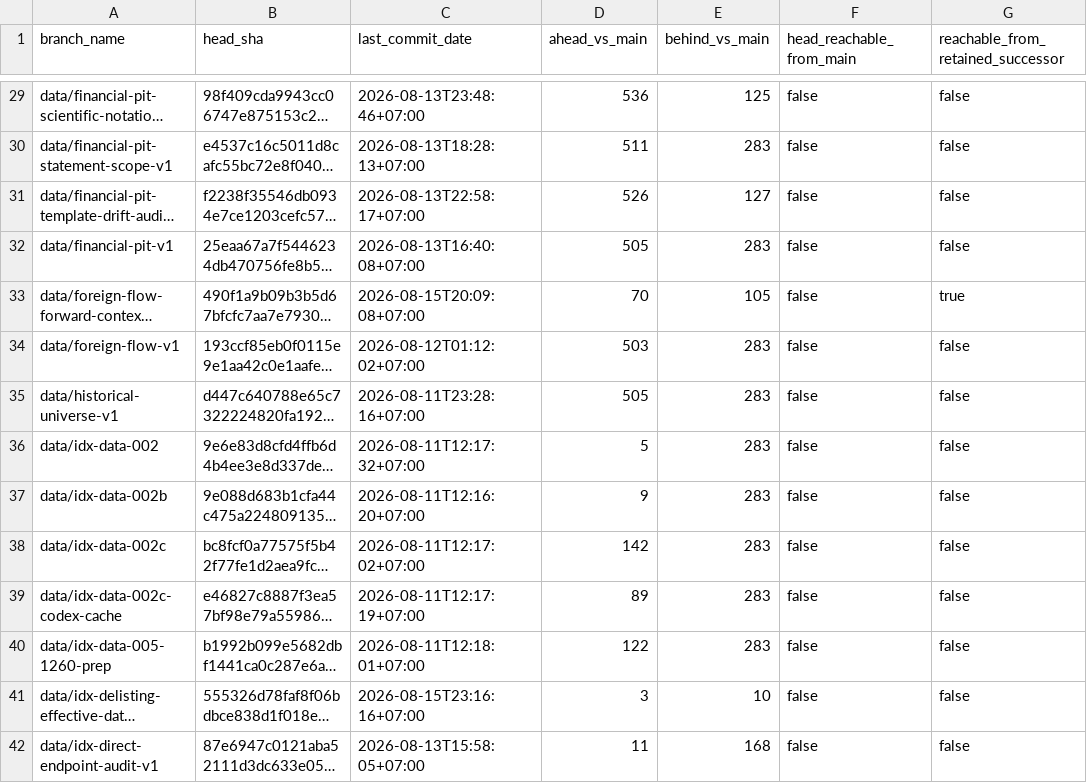
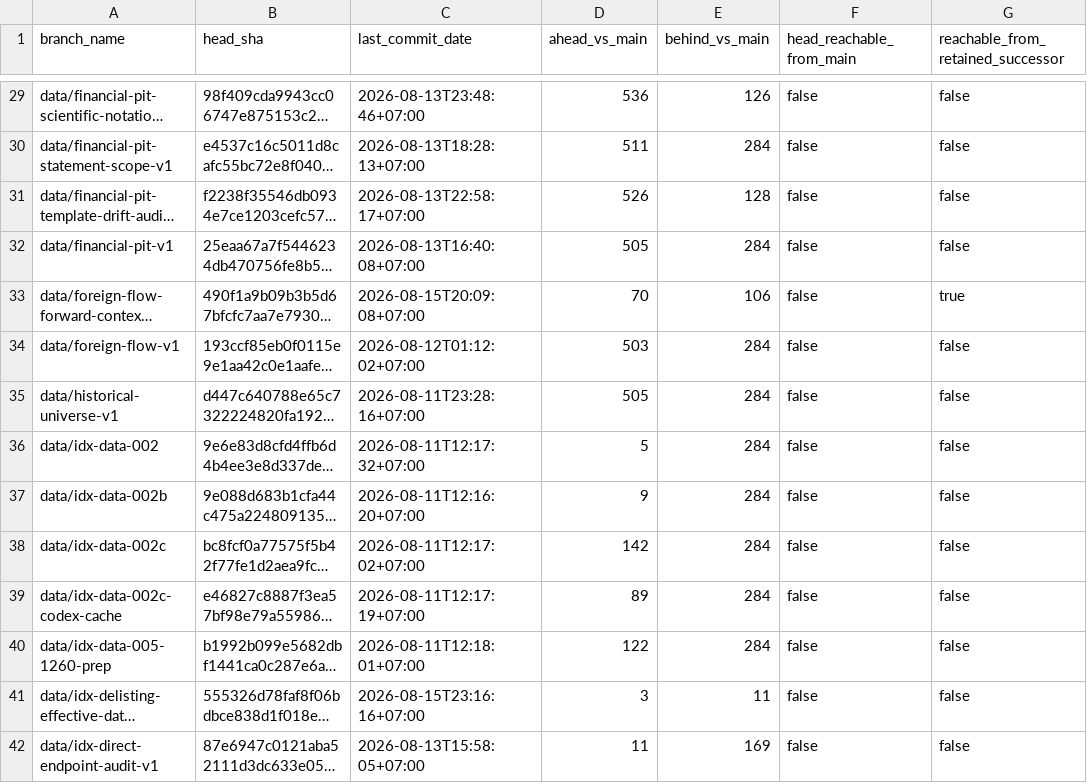
Before and after one commit to samindriano/idx-trade, a CSV file: docs/repository_hygiene/BRANCH_INVENTORY_V1.csv, drawn as a sheet; only a part is shown, gaps mark what is left out; long unchanged cells end in …; the diff covers the shown part only; the diff names each change by its address in the sheet, - before the commit and + after, or states it on an @@ line.

```diff
--- a/docs/repository_hygiene/BRANCH_INVENTORY_V1.csv
+++ b/docs/repository_hygiene/BRANCH_INVENTORY_V1.csv
-E29 (behind_vs_main): 125
+E29 (behind_vs_main): 126
-E30 (behind_vs_main): 283
+E30 (behind_vs_main): 284
-E31 (behind_vs_main): 127
+E31 (behind_vs_main): 128
-E32 (behind_vs_main): 283
+E32 (behind_vs_main): 284
-E33 (behind_vs_main): 105
+E33 (behind_vs_main): 106
-E34:E40 (behind_vs_main): 283
+E34:E40 (behind_vs_main): 284
-E41 (behind_vs_main): 10
+E41 (behind_vs_main): 11
-E42 (behind_vs_main): 168
+E42 (behind_vs_main): 169
```
Also changed, not shown: 1 added row and 152 edited cells elsewhere in this file, 1 other file.
